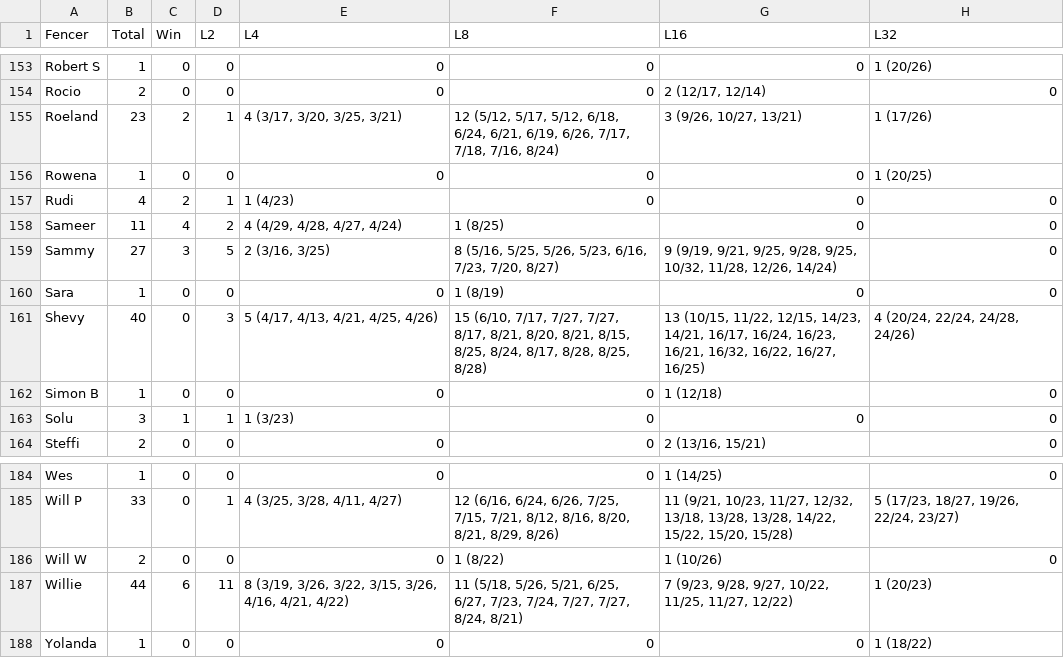
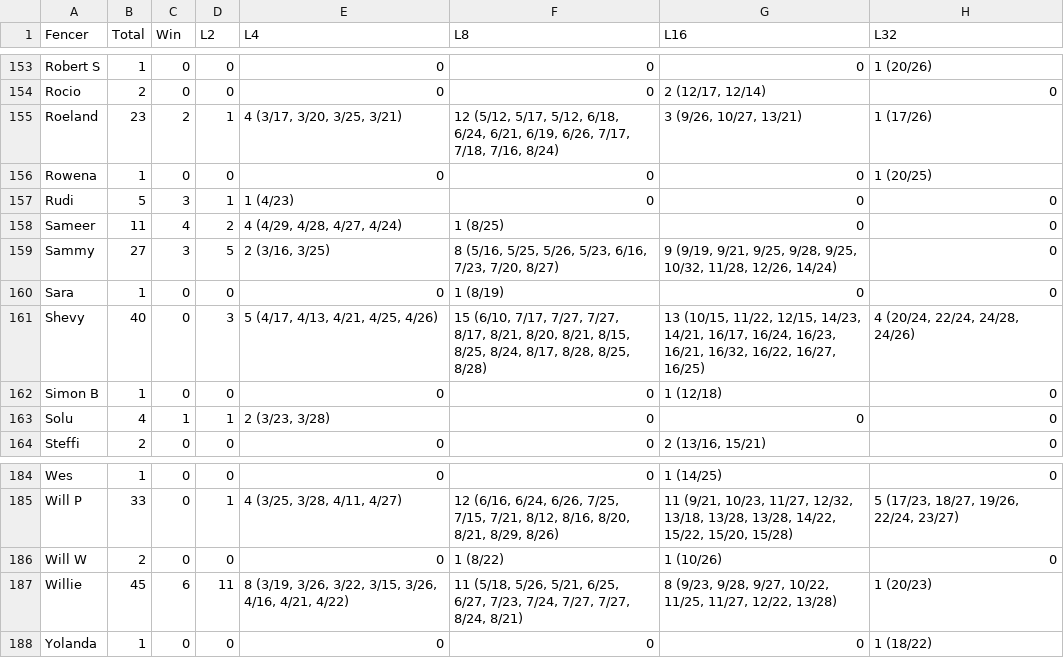
Before and after one commit to Alex3400/FencingTracker, a CSV file: src/outputs/placement_stats.csv, drawn as a sheet; only a part is shown, gaps mark what is left out; the diff covers the shown part only.

```diff
--- a/src/outputs/placement_stats.csv
+++ b/src/outputs/placement_stats.csv
@@ -156,3 +156,3 @@ Roeland,23,2,1,"4 (3/17, 3/20, 3/25, 3/21)","12 (5/12, 5/17, 5/12, 6/18, 6/24, 6
 Rowena,1,0,0,0,0,0,1 (20/25)
-Rudi,4,2,1,1 (4/23),0,0,0
+Rudi,5,3,1,1 (4/23),0,0,0
 Sameer,11,4,2,"4 (4/29, 4/28, 4/27, 4/24)",1 (8/25),0,0
@@ -162,3 +162,3 @@ Shevy,40,0,3,"5 (4/17, 4/13, 4/21, 4/25, 4/26)","15 (6/10, 7/17, 7/27, 7/27, 8/1
 Simon B,1,0,0,0,0,1 (12/18),0
-Solu,3,1,1,1 (3/23),0,0,0
+Solu,4,1,1,"2 (3/23, 3/28)",0,0,0
 Steffi,2,0,0,0,0,"2 (13/16, 15/21)",0
@@ -186,3 +186,3 @@ Will P,33,0,1,"4 (3/25, 3/28, 4/11, 4/27)","12 (6/16, 6/24, 6/26, 7/25, 7/15, 7/
 Will W,2,0,0,0,1 (8/22),1 (10/26),0
-Willie,44,6,11,"8 (3/19, 3/26, 3/22, 3/15, 3/26, 4/16, 4/21, 4/22)","11 (5/18, 5/26, 5/21, 6/25, 6/27, 7/23, 7/24, 7/27, 7/27, 8/24, 8/21)","7 (9/23, 9/28, 9/27, 10/22, 11/25, 11/27, 12/22)",1 (20/23)
+Willie,45,6,11,"8 (3/19, 3/26, 3/22, 3/15, 3/26, 4/16, 4/21, 4/22)","11 (5/18, 5/26, 5/21, 6/25, 6/27, 7/23, 7/24, 7/27, 7/27, 8/24, 8/21)","8 (9/23, 9/28, 9/27, 10/22, 11/25, 11/27, 12/22, 13/28)",1 (20/23)
 Yolanda,1,0,0,0,0,0,1 (18/22)
```
Also changed, not shown: 42 edited cells elsewhere in this file, docs/data/fencer_stats.csv, docs/data/head_to_head_stats.csv, 20 other files.
